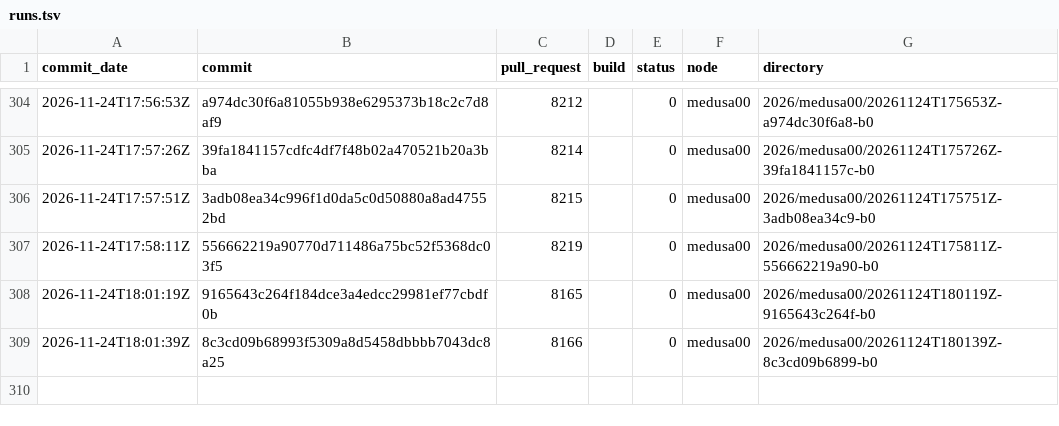
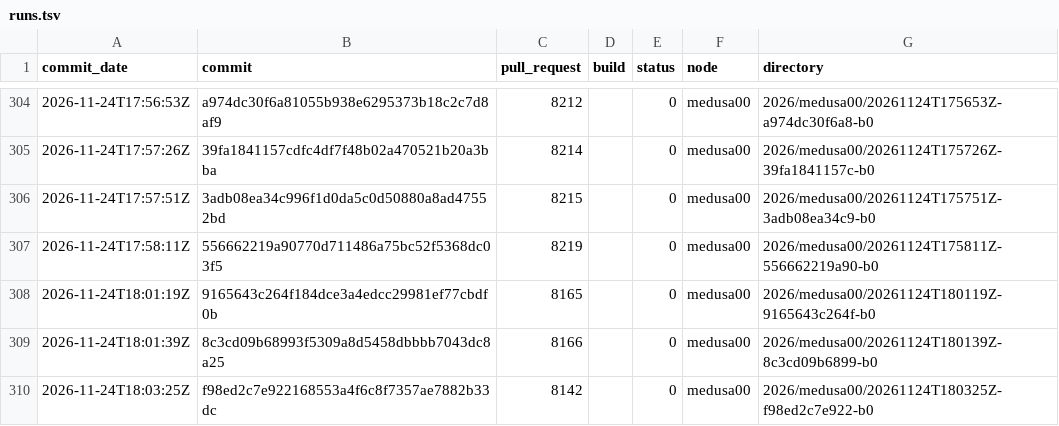
Before and after one commit to TheHPXProject/hpx-performance, a TSV file: runs.tsv, drawn as a sheet; only a part is shown, gaps mark what is left out.

```diff
--- a/runs.tsv
+++ b/runs.tsv
@@ -309 +309,2 @@ commit_date	commit	pull_request	build	status	node	directory
 2026-11-24T18:01:39Z	8c3cd09b68993f5309a8d5458dbbbb7043dc8a25	8166		0	medusa00	2026/medusa00/20261124T180139Z-8c3cd09b6899-b0
+2026-11-24T18:03:25Z	f98ed2c7e922168553a4f6c8f7357ae7882b33dc	8142		0	medusa00	2026/medusa00/20261124T180325Z-f98ed2c7e922-b0
```
Also changed, not shown: 31 other files.
